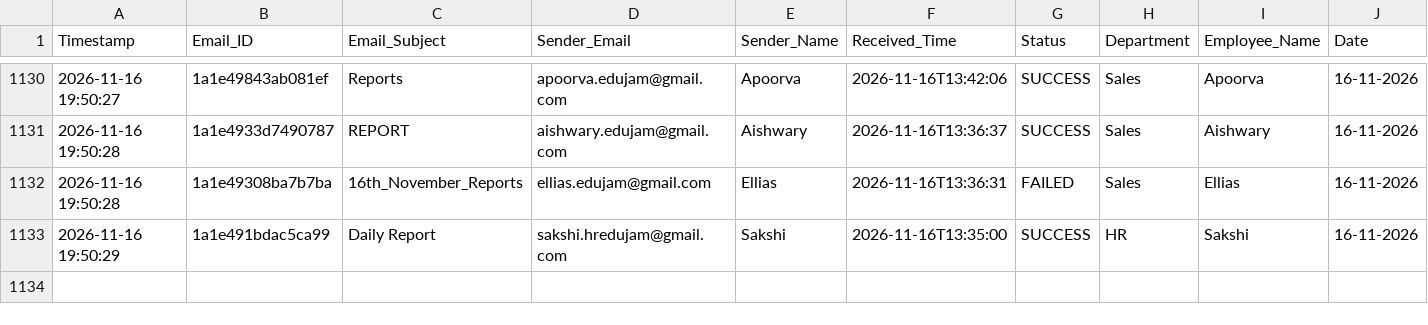
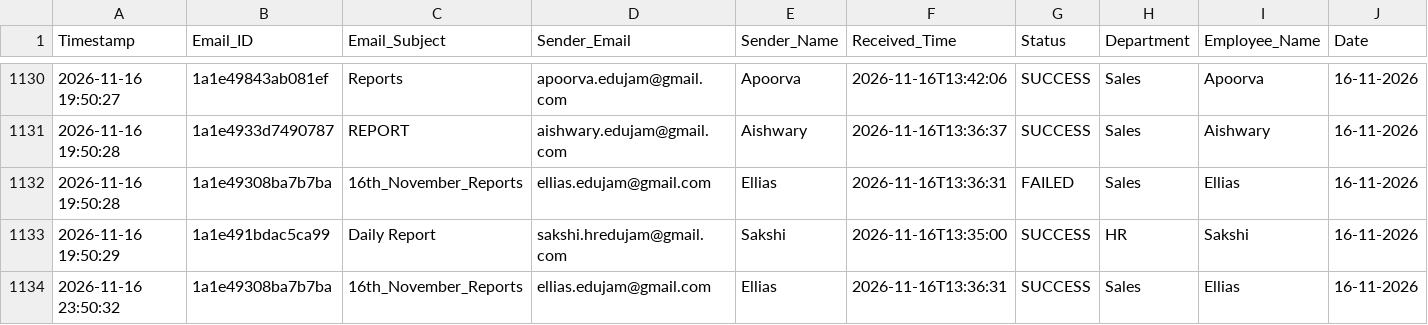
Before and after one commit to Hardik0241/Report_Automation, a CSV file: Working_Report_Editor/logs/processing_logs.csv, drawn as a sheet; only a part is shown, gaps mark what is left out; rows hold the shown columns only; the diff names each change by its address in the sheet, - before the commit and + after, or states it on an @@ line.

```diff
--- a/Working_Report_Editor/logs/processing_logs.csv
+++ b/Working_Report_Editor/logs/processing_logs.csv
+row 1134: 2026-11-16 23:50:32 | 1a1e49308ba7b7ba | 16th_November_Reports | ellias.edujam@gmail.com | Ellias | 2026-11-16T13:36:31 | SUCCESS | Sales | Ellias | 16-11-2026
```
